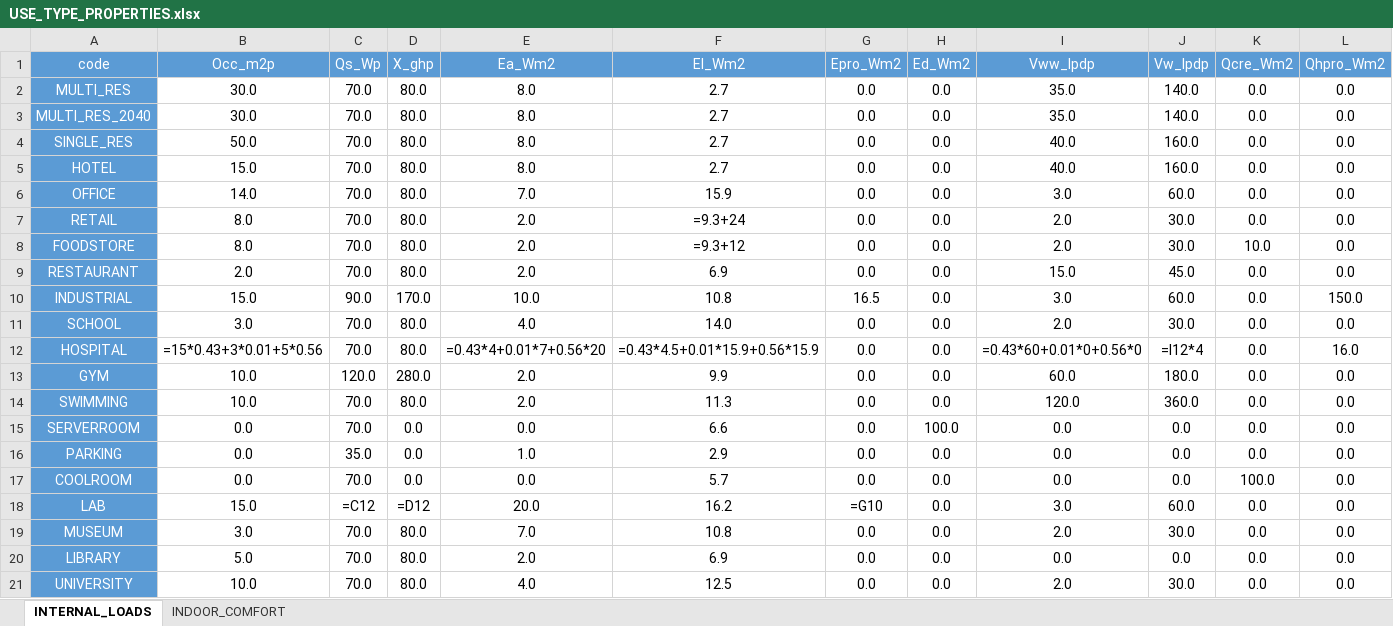
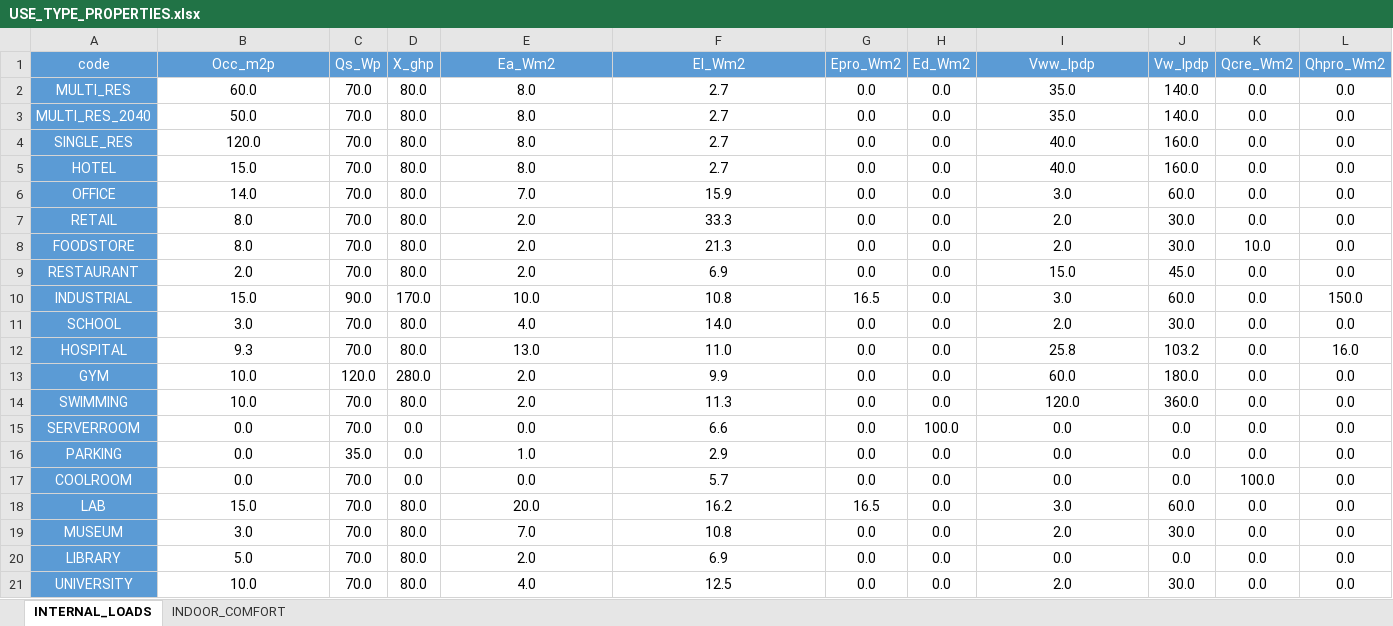
Before and after one commit to architecture-building-systems/cea-remap-ville-plugin, an Excel workbook: remap_ville_plugin/CH_ReMaP/archetypes/SURB_2040_BAU/use_types/USE_TYPE_PROPERTIES.xlsx, sheet INTERNAL_LOADS, drawn as a sheet; only a part is shown; values as stored, in another font and other column widths than the file's, no borders; formulas without a stored value are shown as written; the diff names each change by its address in the sheet, - before the commit and + after, or states it on an @@ line.

```diff
--- a/remap_ville_plugin/CH_ReMaP/archetypes/SURB_2040_BAU/use_types/USE_TYPE_PROPERTIES.xlsx (sheet INTERNAL_LOADS)
+++ b/remap_ville_plugin/CH_ReMaP/archetypes/SURB_2040_BAU/use_types/USE_TYPE_PROPERTIES.xlsx (sheet INTERNAL_LOADS)
-B2 (Occ_m2p): 30.0
+B2 (Occ_m2p): 60.0
-B3 (Occ_m2p): 30.0
+B3 (Occ_m2p): 50.0
-B4 (Occ_m2p): 50.0
+B4 (Occ_m2p): 120.0
-F7 (El_Wm2): =9.3+24
+F7 (El_Wm2): 33.3
-F8 (El_Wm2): =9.3+12
+F8 (El_Wm2): 21.3
-B12 (Occ_m2p): =15*0.43+3*0.01+5*0.56
+B12 (Occ_m2p): 9.3
-E12 (Ea_Wm2): =0.43*4+0.01*7+0.56*20
+E12 (Ea_Wm2): 13.0
-F12 (El_Wm2): =0.43*4.5+0.01*15.9+0.56*15.9
+F12 (El_Wm2): 11.0
-I12 (Vww_lpdp): =0.43*60+0.01*0+0.56*0
+I12 (Vww_lpdp): 25.8
-J12 (Vw_lpdp): =I12*4
+J12 (Vw_lpdp): 103.2
-C18 (Qs_Wp): =C12
+C18 (Qs_Wp): 70.0
-D18 (X_ghp): =D12
+D18 (X_ghp): 80.0
-G18 (Epro_Wm2): =G10
+G18 (Epro_Wm2): 16.5
```
Also changed, not shown: sheet INDOOR_COMFORT, remap_ville_plugin/CH_ReMaP/archetypes/SURB_2040_DGT/use_types/USE_TYPE_PROPERTIES.xlsx, remap_ville_plugin/CH_ReMaP/archetypes/SURB_2040_PCN/use_types/USE_TYPE_PROPERTIES.xlsx.
